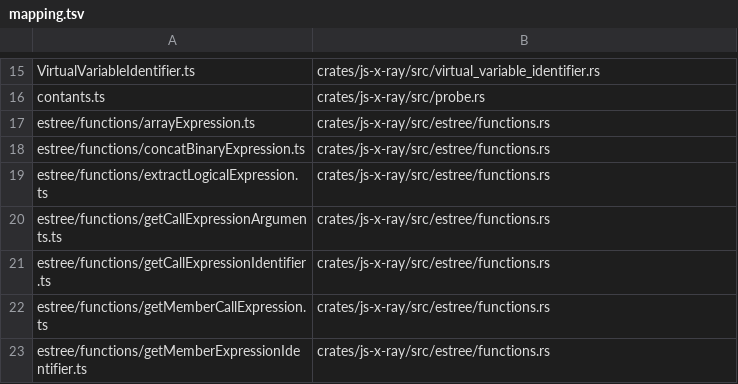
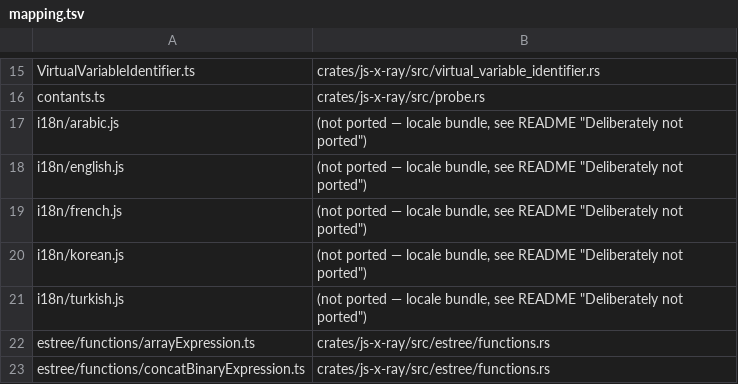
Before and after one commit to ngriaznov/js-x-ray-rs, a TSV file: tools/sync/mapping.tsv, drawn as a sheet; only a part is shown, gaps mark what is left out; the shorter side is filled out with more unchanged rows; the diff names each change by its address in the sheet, - before the commit and + after, or states it on an @@ line.

```diff
--- a/tools/sync/mapping.tsv
+++ b/tools/sync/mapping.tsv
+row 17: i18n/arabic.js | (not ported — locale bundle, see README "Deliberately not ported")
+row 18: i18n/english.js | (not ported — locale bundle, see README "Deliberately not ported")
+row 19: i18n/french.js | (not ported — locale bundle, see README "Deliberately not ported")
+row 20: i18n/korean.js | (not ported — locale bundle, see README "Deliberately not ported")
+row 21: i18n/turkish.js | (not ported — locale bundle, see README "Deliberately not ported")
```
Also changed, not shown: 8 other files.
